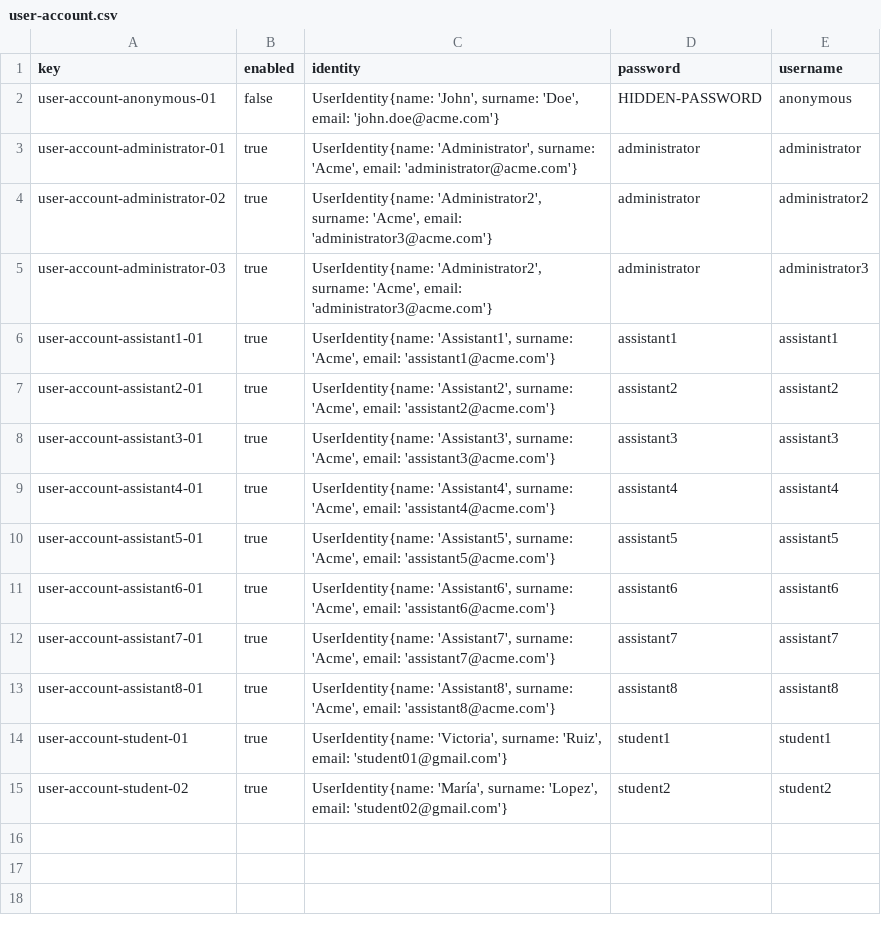
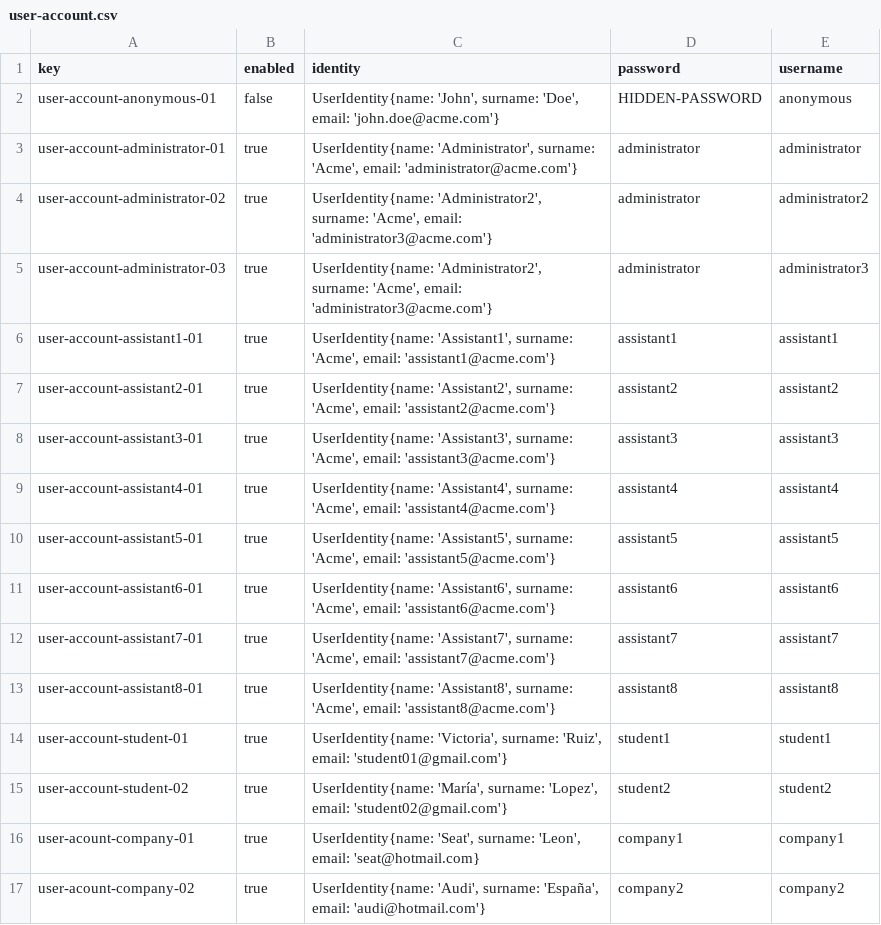
Before and after one commit to VictoriaCRD/Acme-L3-D04, a CSV file: src/main/webapp/WEB-INF/resources/initial-data/user-account.csv, drawn as a sheet.

```diff
--- a/src/main/webapp/WEB-INF/resources/initial-data/user-account.csv
+++ b/src/main/webapp/WEB-INF/resources/initial-data/user-account.csv
@@ -15 +15,3 @@ user-account-student-01,true,"UserIdentity{name: 'Victoria', surname: 'Ruiz', em
 user-account-student-02,true,"UserIdentity{name: 'María', surname: 'Lopez', email: 'student02@gmail.com'}",student2,student2
+user-acount-company-01,true,"UserIdentity{name: 'Seat', surname: 'Leon', email: 'seat@hotmail.com}",company1,company1
+user-acount-company-02,true,"UserIdentity{name: 'Audi', surname: 'España', email: 'audi@hotmail.com'}",company2,company2
```
Also changed, not shown: 1 other file.
